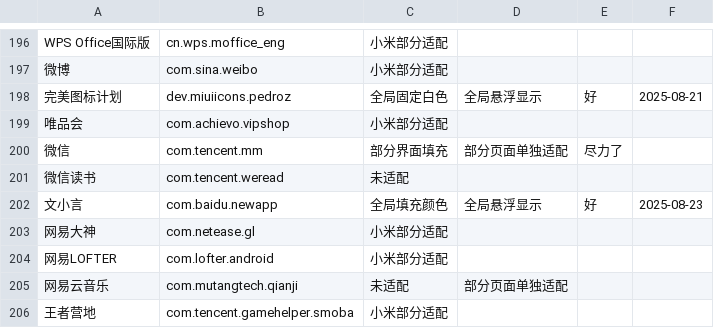
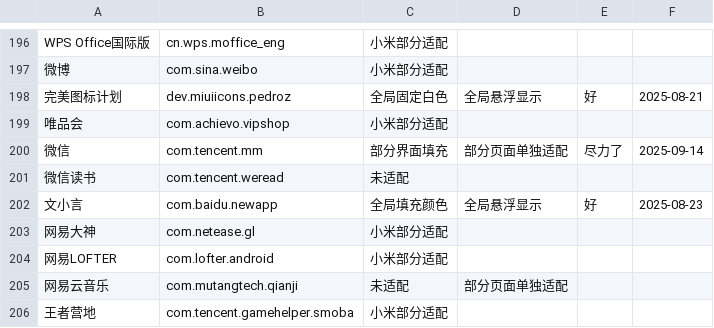
Before and after one commit to Seyud/MiNavBarImmerse, a CSV file: list.csv, drawn as a sheet; only a part is shown, gaps mark what is left out.

Commit message:
更新 list.csv

```diff
--- a/list.csv
+++ b/list.csv
@@ -199,3 +199,3 @@ WPS Office国际版,cn.wps.moffice_eng,小米部分适配,,,,
 唯品会,com.achievo.vipshop,小米部分适配,,,,
-微信,com.tencent.mm,部分界面填充,部分页面单独适配,尽力了,,
+微信,com.tencent.mm,部分界面填充,部分页面单独适配,尽力了,2025-09-14,
 微信读书,com.tencent.weread,未适配,,,,
```
